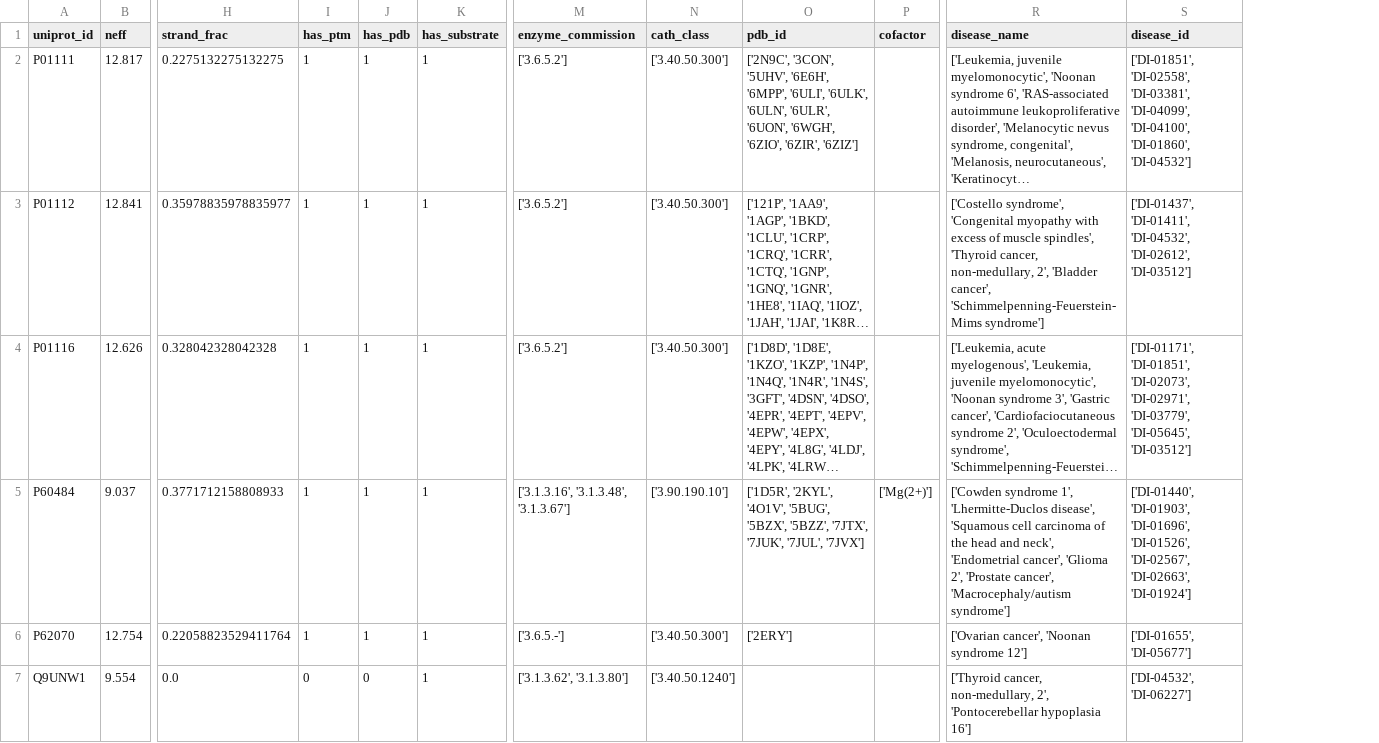
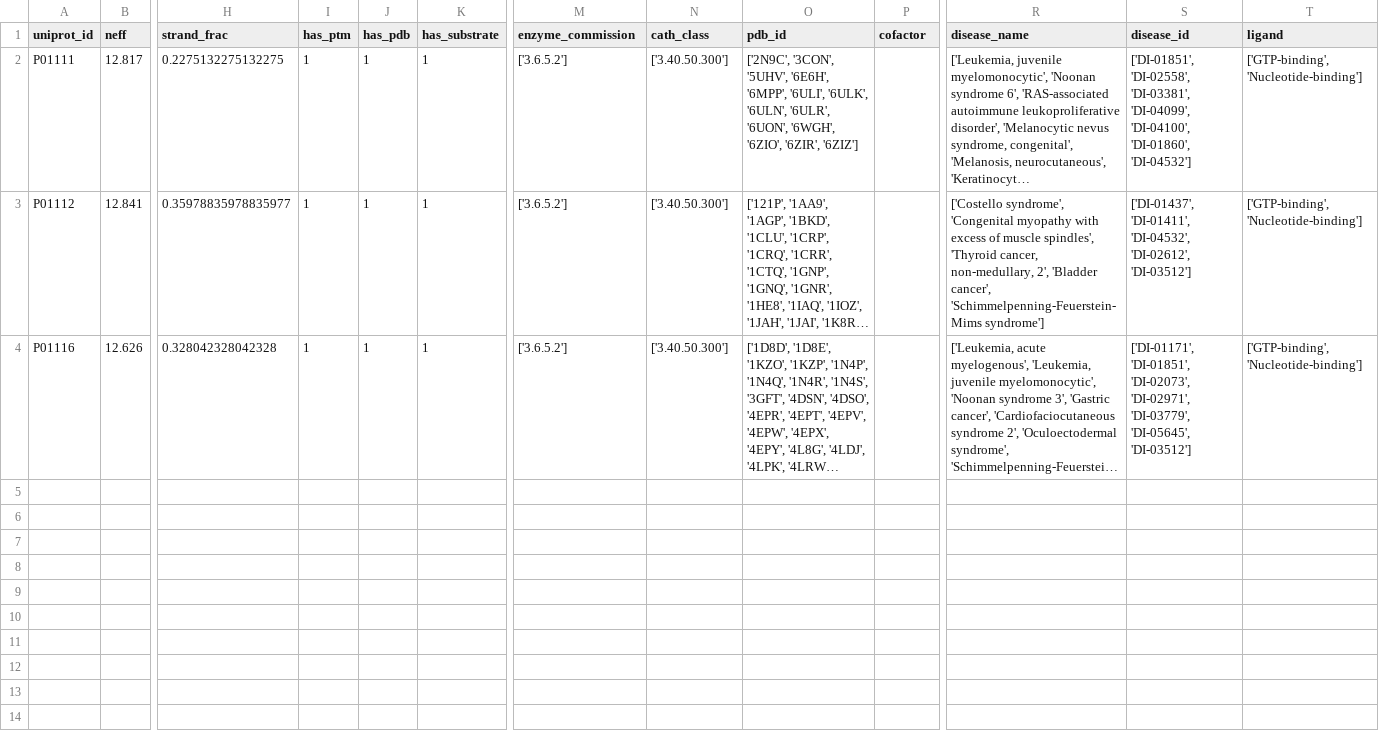
Before and after one commit to scdantu/pycom, a CSV file: tutorials/jp_notebooks/output/csv/DB_Query_Results_With_Details.csv, drawn as a sheet; only a part is shown, gaps mark what is left out; long unchanged cells end in …; removed rows and columns are numbered as before the commit, all else as after; rows hold the shown columns only; the diff names each change by its address in the sheet, - before the commit and + after, or states it on an @@ line.

```diff
--- a/tutorials/jp_notebooks/output/csv/DB_Query_Results_With_Details.csv
+++ b/tutorials/jp_notebooks/output/csv/DB_Query_Results_With_Details.csv
+column T (ligand), rows 2-4: all ['GTP-binding', 'Nucleotide-binding']
-row 5: P60484 | 9.037 | 0.3771712158808933 | 1 | 1 | 1 | ['3.1.3.16', '3.1.3.48', '3.1.3.67'] | ['3.90.190.10'] | ['1D5R', '2KYL', '4O1V', '5BUG', '5BZX', '5BZZ', '7JTX', '7JUK', '7JUL', '7JVX'] | ['Mg(2+)'] | ['Cowden syndrome 1', 'Lhermitte-Duclos disease', 'Squamous cell carcinoma of the head and neck', 'Endometrial cancer', 'Glioma 2', 'Prostate cancer', 'Macrocephaly/autism syndrome'] | ['DI-01440', 'DI-01903', 'DI-01696', 'DI-01526', 'DI-02567', 'DI-02663', 'DI-01924']
-row 6: P62070 | 12.754 | 0.22058823529411764 | 1 | 1 | 1 | ['3.6.5.-'] | ['3.40.50.300'] | ['2ERY'] |  | ['Ovarian cancer', 'Noonan syndrome 12'] | ['DI-01655', 'DI-05677']
-row 7: Q9UNW1 | 9.554 | 0.0 | 0 | 0 | 1 | ['3.1.3.62', '3.1.3.80'] | ['3.40.50.1240'] |  |  | ['Thyroid cancer, non-medullary, 2', 'Pontocerebellar hypoplasia 16'] | ['DI-04532', 'DI-06227']
```
Also changed, not shown: tutorials/jp_notebooks/output/csv/DB_Query_Results.csv, 10 other files.
